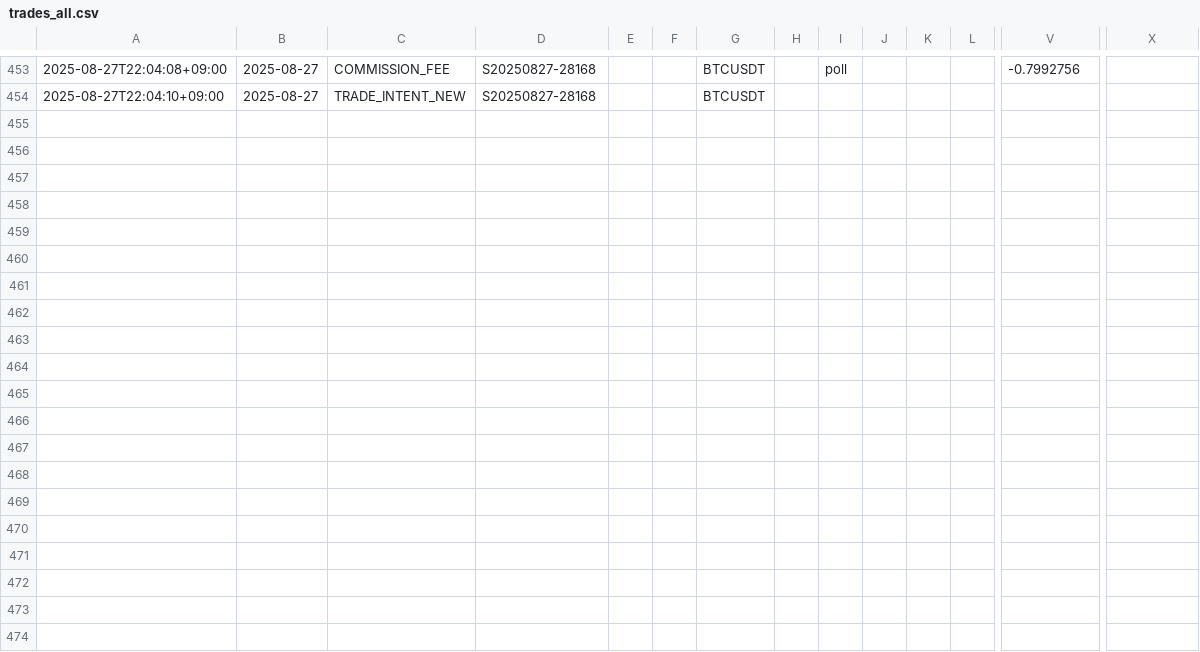
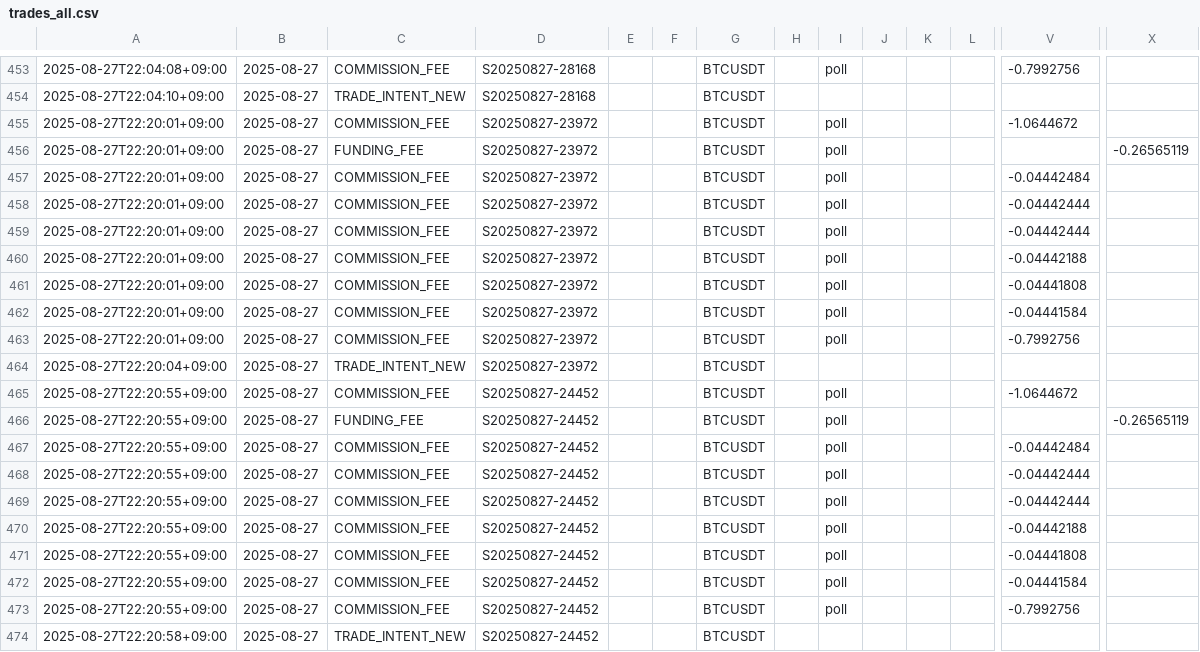
Before and after one commit to platymeta-debug/FTM, a CSV file: storage/csv/trades_all.csv, drawn as a sheet; only a part is shown, gaps mark what is left out; rows hold the shown columns only; the diff names each change by its address in the sheet, - before the commit and + after, or states it on an @@ line.

```diff
--- a/storage/csv/trades_all.csv
+++ b/storage/csv/trades_all.csv
+row 455: 2025-08-27T22:20:01+09:00 | 2025-08-27 | COMMISSION_FEE | S20250827-23972 |  |  | BTCUSDT |  | poll |  |  |  | -1.0644672
+row 456: 2025-08-27T22:20:01+09:00 | 2025-08-27 | FUNDING_FEE | S20250827-23972 |  |  | BTCUSDT |  | poll |  |  |  |  | -0.26565119
+row 457: 2025-08-27T22:20:01+09:00 | 2025-08-27 | COMMISSION_FEE | S20250827-23972 |  |  | BTCUSDT |  | poll |  |  |  | -0.04442484
+row 458: 2025-08-27T22:20:01+09:00 | 2025-08-27 | COMMISSION_FEE | S20250827-23972 |  |  | BTCUSDT |  | poll |  |  |  | -0.04442444
+row 459: 2025-08-27T22:20:01+09:00 | 2025-08-27 | COMMISSION_FEE | S20250827-23972 |  |  | BTCUSDT |  | poll |  |  |  | -0.04442444
+row 460: 2025-08-27T22:20:01+09:00 | 2025-08-27 | COMMISSION_FEE | S20250827-23972 |  |  | BTCUSDT |  | poll |  |  |  | -0.04442188
+row 461: 2025-08-27T22:20:01+09:00 | 2025-08-27 | COMMISSION_FEE | S20250827-23972 |  |  | BTCUSDT |  | poll |  |  |  | -0.04441808
+row 462: 2025-08-27T22:20:01+09:00 | 2025-08-27 | COMMISSION_FEE | S20250827-23972 |  |  | BTCUSDT |  | poll |  |  |  | -0.04441584
+row 463: 2025-08-27T22:20:01+09:00 | 2025-08-27 | COMMISSION_FEE | S20250827-23972 |  |  | BTCUSDT |  | poll |  |  |  | -0.7992756
+row 464: 2025-08-27T22:20:04+09:00 | 2025-08-27 | TRADE_INTENT_NEW | S20250827-23972 |  |  | BTCUSDT
+row 465: 2025-08-27T22:20:55+09:00 | 2025-08-27 | COMMISSION_FEE | S20250827-24452 |  |  | BTCUSDT |  | poll |  |  |  | -1.0644672
+row 466: 2025-08-27T22:20:55+09:00 | 2025-08-27 | FUNDING_FEE | S20250827-24452 |  |  | BTCUSDT |  | poll |  |  |  |  | -0.26565119
+row 467: 2025-08-27T22:20:55+09:00 | 2025-08-27 | COMMISSION_FEE | S20250827-24452 |  |  | BTCUSDT |  | poll |  |  |  | -0.04442484
+row 468: 2025-08-27T22:20:55+09:00 | 2025-08-27 | COMMISSION_FEE | S20250827-24452 |  |  | BTCUSDT |  | poll |  |  |  | -0.04442444
+row 469: 2025-08-27T22:20:55+09:00 | 2025-08-27 | COMMISSION_FEE | S20250827-24452 |  |  | BTCUSDT |  | poll |  |  |  | -0.04442444
+row 470: 2025-08-27T22:20:55+09:00 | 2025-08-27 | COMMISSION_FEE | S20250827-24452 |  |  | BTCUSDT |  | poll |  |  |  | -0.04442188
+row 471: 2025-08-27T22:20:55+09:00 | 2025-08-27 | COMMISSION_FEE | S20250827-24452 |  |  | BTCUSDT |  | poll |  |  |  | -0.04441808
+row 472: 2025-08-27T22:20:55+09:00 | 2025-08-27 | COMMISSION_FEE | S20250827-24452 |  |  | BTCUSDT |  | poll |  |  |  | -0.04441584
+row 473: 2025-08-27T22:20:55+09:00 | 2025-08-27 | COMMISSION_FEE | S20250827-24452 |  |  | BTCUSDT |  | poll |  |  |  | -0.7992756
+row 474: 2025-08-27T22:20:58+09:00 | 2025-08-27 | TRADE_INTENT_NEW | S20250827-24452 |  |  | BTCUSDT
```
Also changed, not shown: 1 other file.
